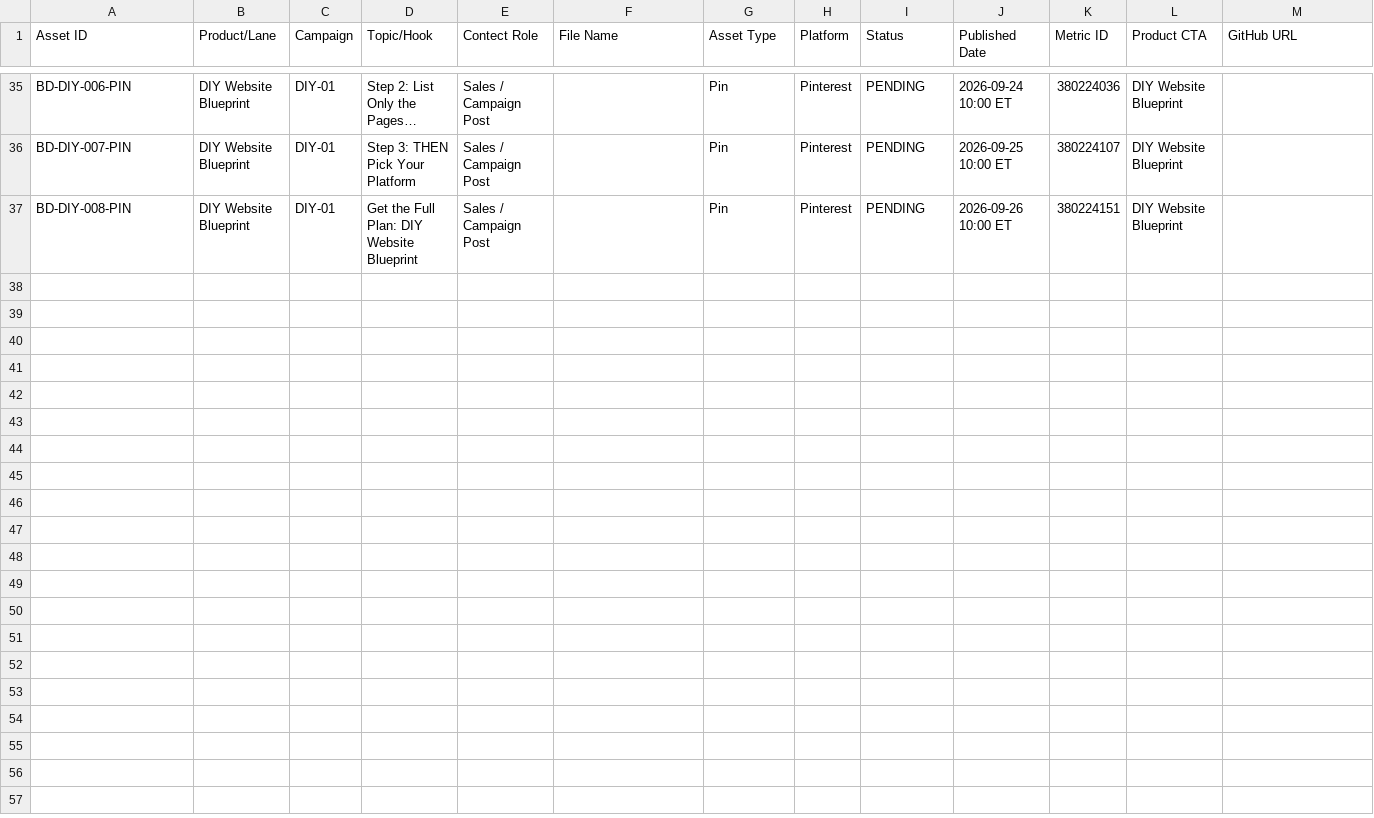
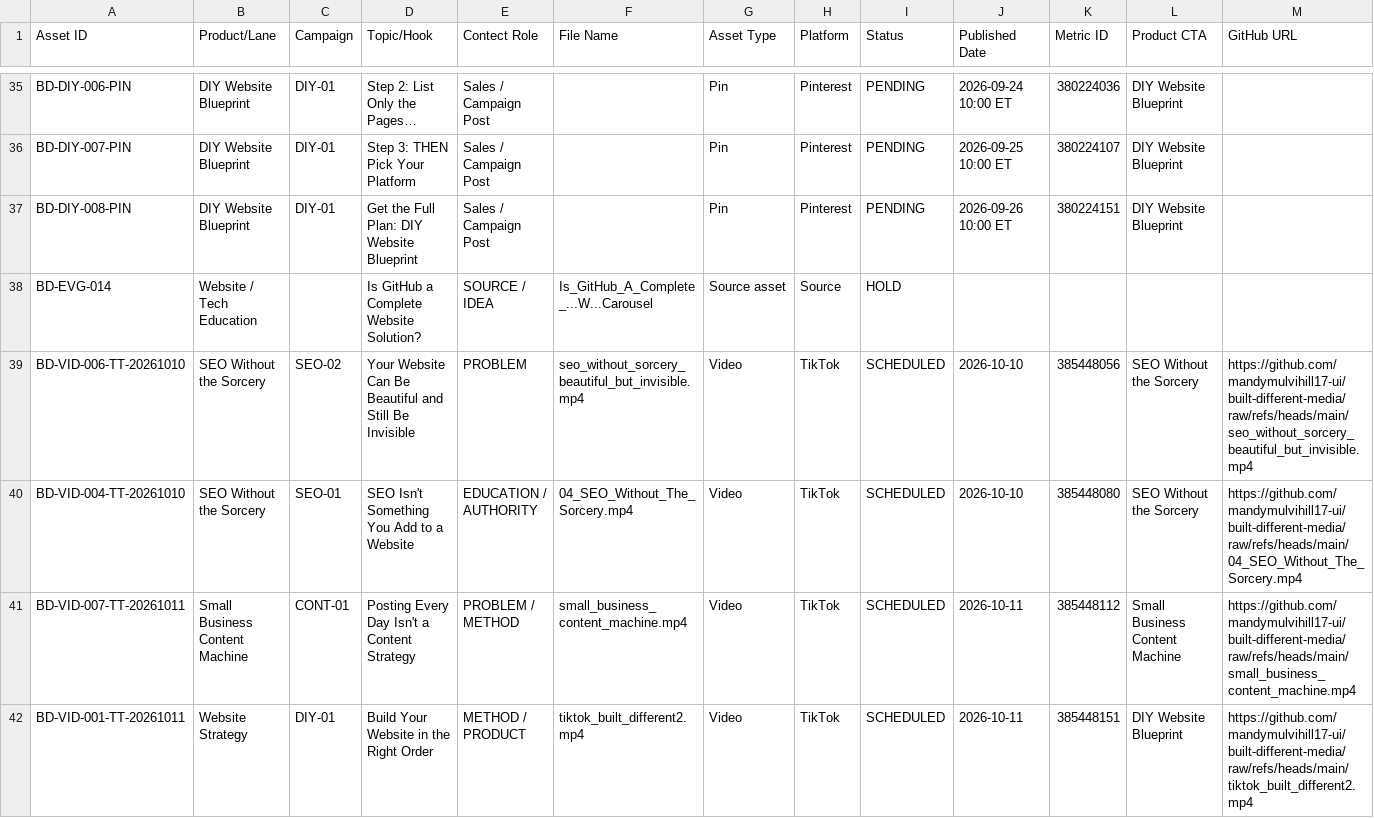
Before and after one commit to mandymulvihill17-ui/built-different-media, a CSV file: content-manifest.csv, drawn as a sheet; only a part is shown, gaps mark what is left out; rows hold the shown columns only; the diff names each change by its address in the sheet, - before the commit and + after, or states it on an @@ line.

Commit message:
Reconcile canonical content manifest and Oct 10-11 placements

```diff
--- a/content-manifest.csv
+++ b/content-manifest.csv
+row 38: BD-EVG-014 | Website / Tech Education |  | Is GitHub a Complete Website Solution? | SOURCE / IDEA | Is_GitHub_A_Complete_...W...Carousel | Source asset | Source | HOLD
+row 39: BD-VID-006-TT-20261010 | SEO Without the Sorcery | SEO-02 | Your Website Can Be Beautiful and Still Be Invisible | PROBLEM | seo_without_sorcery_beautiful_but_invisible.mp4 | Video | TikTok | SCHEDULED | 2026-10-10 | 385448056 | SEO Without the Sorcery | https://github.com/mandymulvihill17-ui/built-different-media/raw/refs/heads/main/seo_without_sorcery_beautiful_but_invisible.mp4
+row 40: BD-VID-004-TT-20261010 | SEO Without the Sorcery | SEO-01 | SEO Isn't Something You Add to a Website | EDUCATION / AUTHORITY | 04_SEO_Without_The_Sorcery.mp4 | Video | TikTok | SCHEDULED | 2026-10-10 | 385448080 | SEO Without the Sorcery | https://github.com/mandymulvihill17-ui/built-different-media/raw/refs/heads/main/04_SEO_Without_The_Sorcery.mp4
+row 41: BD-VID-007-TT-20261011 | Small Business Content Machine | CONT-01 | Posting Every Day Isn't a Content Strategy | PROBLEM / METHOD | small_business_content_machine.mp4 | Video | TikTok | SCHEDULED | 2026-10-11 | 385448112 | Small Business Content Machine | https://github.com/mandymulvihill17-ui/built-different-media/raw/refs/heads/main/small_business_content_machine.mp4
+row 42: BD-VID-001-TT-20261011 | Website Strategy | DIY-01 | Build Your Website in the Right Order | METHOD / PRODUCT | tiktok_built_different2.mp4 | Video | TikTok | SCHEDULED | 2026-10-11 | 385448151 | DIY Website Blueprint | https://github.com/mandymulvihill17-ui/built-different-media/raw/refs/heads/main/tiktok_built_different2.mp4
```
